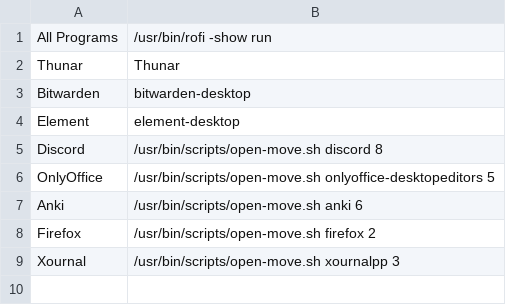
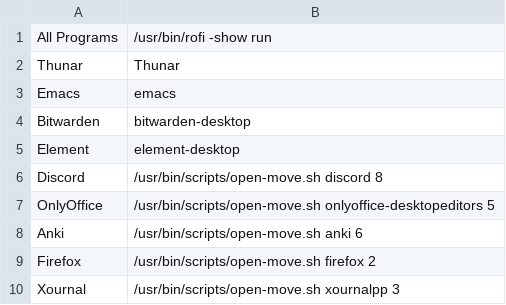
Before and after one commit to b3nj5m1n/dotfiles, a CSV file: files/rofi/map.csv, drawn as a sheet; the diff names each change by its address in the sheet, - before the commit and + after, or states it on an @@ line.

Commit message:
Added some emacs stuff

```diff
--- a/files/rofi/map.csv
+++ b/files/rofi/map.csv
+row 3: Emacs | emacs
```
Also changed, not shown: 2 other files.
